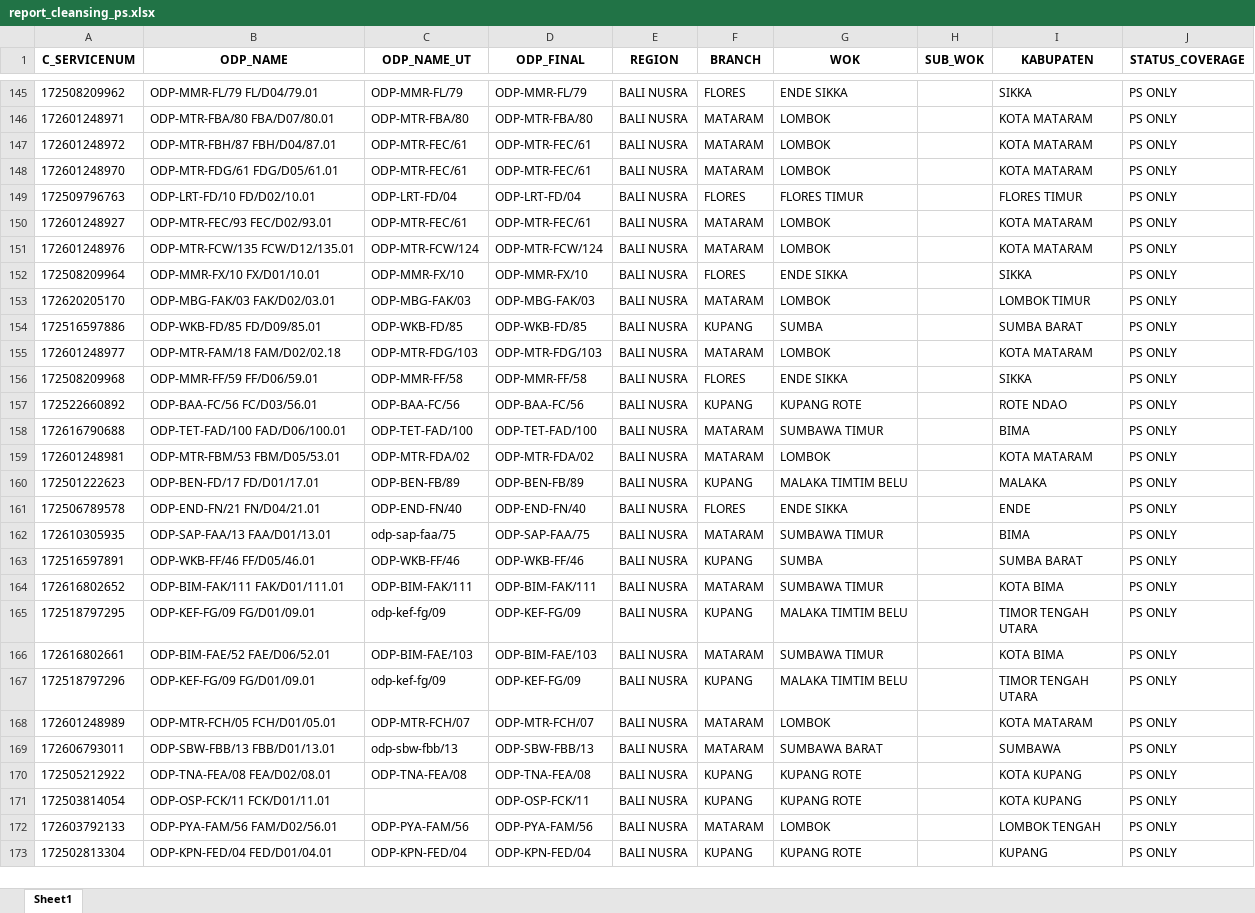
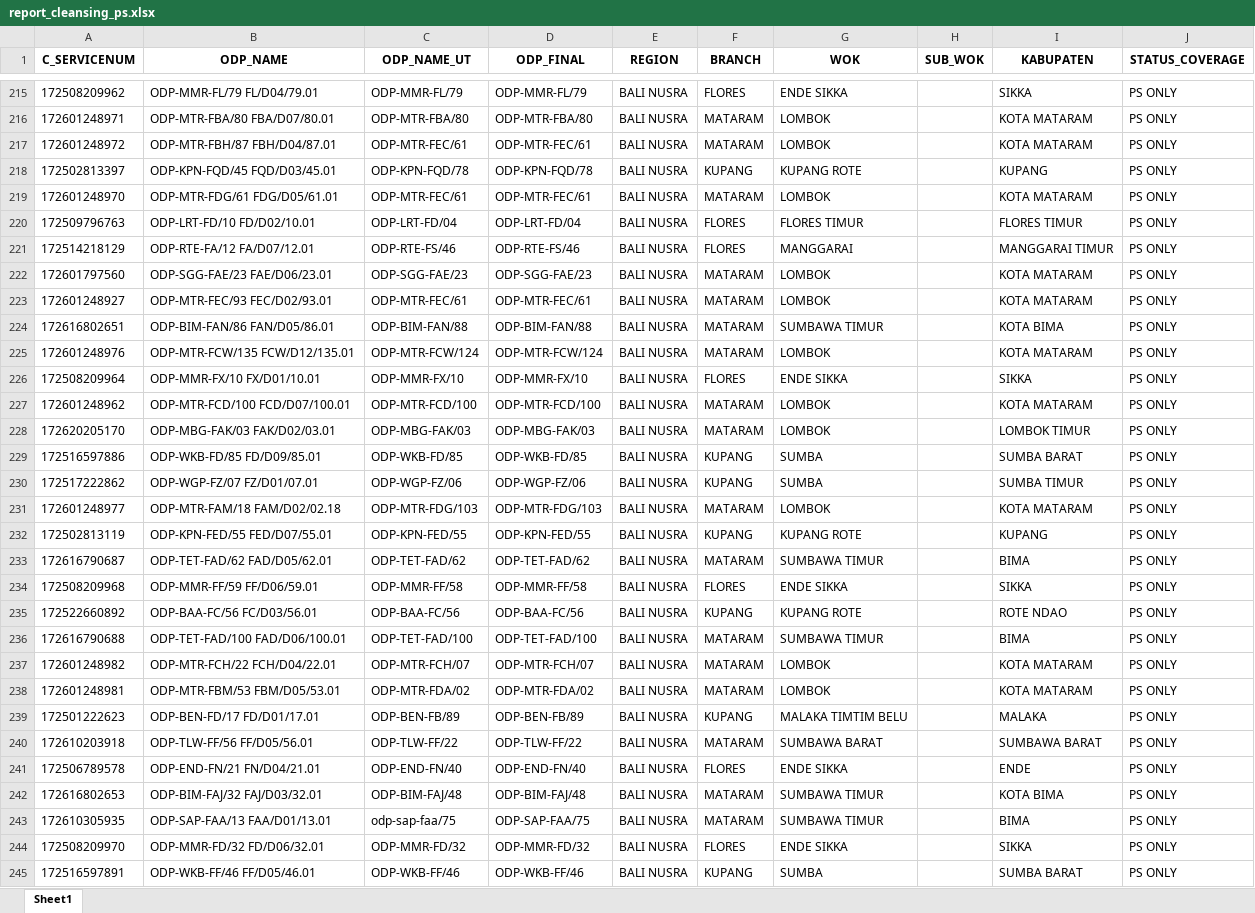
Before and after one commit to linktreehhbalnus-eng/wow_balnus, an Excel workbook: beta_12wok/report_cleansing_ps.xlsx, sheet Sheet1, drawn as a sheet; only a part is shown, gaps mark what is left out; the shorter side is filled out with more unchanged rows; values as stored, in another font and other column widths than the file's, no borders; the diff covers the shown part only; the diff names each change by its address in the sheet, - before the commit and + after, or states it on an @@ line.

Commit message:
Update INARA Beta 12 WOK 2026-11-05 06:59:33

```diff
--- a/beta_12wok/report_cleansing_ps.xlsx (sheet Sheet1)
+++ b/beta_12wok/report_cleansing_ps.xlsx (sheet Sheet1)
+row 218: 172502813397 | ODP-KPN-FQD/45 FQD/D03/45.01 | ODP-KPN-FQD/78 | ODP-KPN-FQD/78 | BALI NUSRA | KUPANG | KUPANG ROTE |  | KUPANG | PS ONLY
+row 221: 172514218129 | ODP-RTE-FA/12 FA/D07/12.01 | ODP-RTE-FS/46 | ODP-RTE-FS/46 | BALI NUSRA | FLORES | MANGGARAI |  | MANGGARAI TIMUR | PS ONLY
+row 222: 172601797560 | ODP-SGG-FAE/23 FAE/D06/23.01 | ODP-SGG-FAE/23 | ODP-SGG-FAE/23 | BALI NUSRA | MATARAM | LOMBOK |  | KOTA MATARAM | PS ONLY
+row 224: 172616802651 | ODP-BIM-FAN/86 FAN/D05/86.01 | ODP-BIM-FAN/88 | ODP-BIM-FAN/88 | BALI NUSRA | MATARAM | SUMBAWA TIMUR |  | KOTA BIMA | PS ONLY
+row 227: 172601248962 | ODP-MTR-FCD/100 FCD/D07/100.01 | ODP-MTR-FCD/100 | ODP-MTR-FCD/100 | BALI NUSRA | MATARAM | LOMBOK |  | KOTA MATARAM | PS ONLY
+row 230: 172517222862 | ODP-WGP-FZ/07 FZ/D01/07.01 | ODP-WGP-FZ/06 | ODP-WGP-FZ/06 | BALI NUSRA | KUPANG | SUMBA |  | SUMBA TIMUR | PS ONLY
+row 232: 172502813119 | ODP-KPN-FED/55 FED/D07/55.01 | ODP-KPN-FED/55 | ODP-KPN-FED/55 | BALI NUSRA | KUPANG | KUPANG ROTE |  | KUPANG | PS ONLY
+row 233: 172616790687 | ODP-TET-FAD/62 FAD/D05/62.01 | ODP-TET-FAD/62 | ODP-TET-FAD/62 | BALI NUSRA | MATARAM | SUMBAWA TIMUR |  | BIMA | PS ONLY
+row 237: 172601248982 | ODP-MTR-FCH/22 FCH/D04/22.01 | ODP-MTR-FCH/07 | ODP-MTR-FCH/07 | BALI NUSRA | MATARAM | LOMBOK |  | KOTA MATARAM | PS ONLY
+row 240: 172610203918 | ODP-TLW-FF/56 FF/D05/56.01 | ODP-TLW-FF/22 | ODP-TLW-FF/22 | BALI NUSRA | MATARAM | SUMBAWA BARAT |  | SUMBAWA BARAT | PS ONLY
+row 242: 172616802653 | ODP-BIM-FAJ/32 FAJ/D03/32.01 | ODP-BIM-FAJ/48 | ODP-BIM-FAJ/48 | BALI NUSRA | MATARAM | SUMBAWA TIMUR |  | KOTA BIMA | PS ONLY
+row 244: 172508209970 | ODP-MMR-FD/32 FD/D06/32.01 | ODP-MMR-FD/32 | ODP-MMR-FD/32 | BALI NUSRA | FLORES | ENDE SIKKA |  | SIKKA | PS ONLY
```
Also changed, not shown: 151 added rows elsewhere in this sheet, beta_12wok/detail_odp_black_special_value.xlsx, beta_12wok/summary_odp_black_special_value_hq.xlsx, 14 other files.
